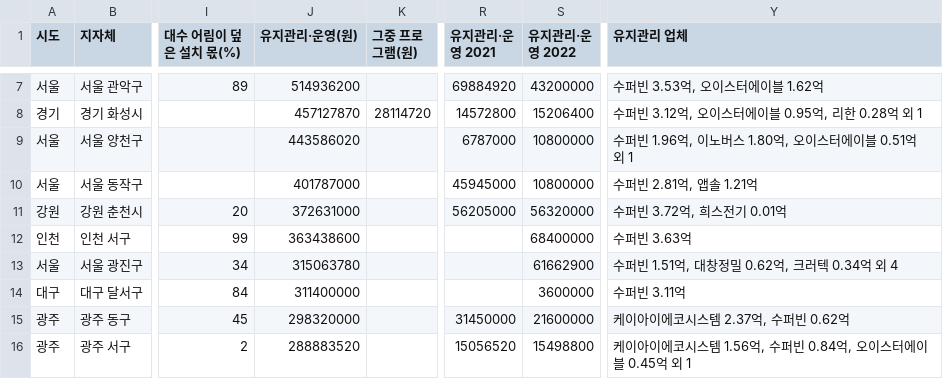
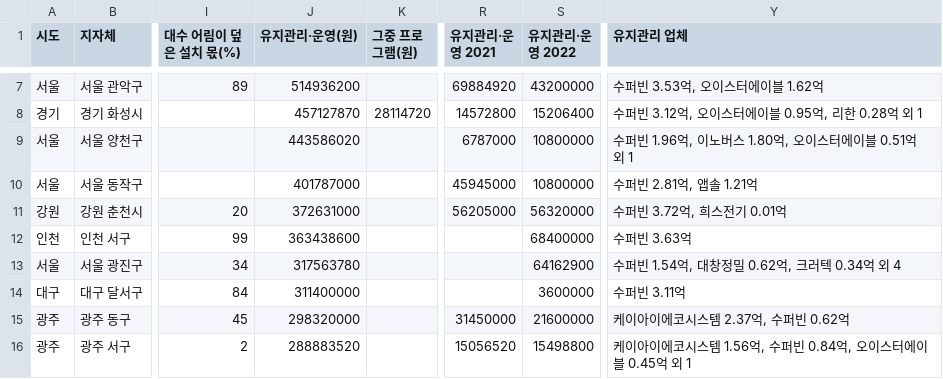
Before and after one commit to bada17/local-finance, a CSV file: drafts/kiosk/sheet_by_town.csv, drawn as a sheet; only a part is shown, gaps mark what is left out; the diff names each change by its address in the sheet, - before the commit and + after, or states it on an @@ line.

```diff
--- a/drafts/kiosk/sheet_by_town.csv
+++ b/drafts/kiosk/sheet_by_town.csv
-J13 (유지관리·운영(원)): 315063780
+J13 (유지관리·운영(원)): 317563780
-S13 (유지관리·운영 2022): 61662900
+S13 (유지관리·운영 2022): 64162900
-Y13 (유지관리 업체): 수퍼빈 1.51억, 대창정밀 0.62억, 크러텍 0.34억 외 4
+Y13 (유지관리 업체): 수퍼빈 1.54억, 대창정밀 0.62억, 크러텍 0.34억 외 4
```
Also changed, not shown: 6 other files.
